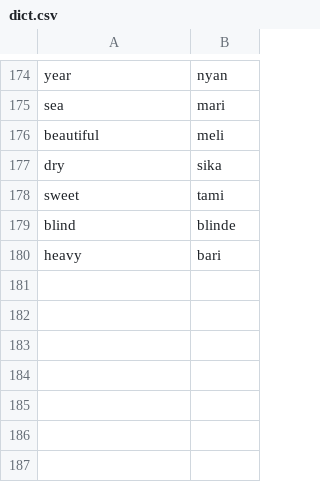
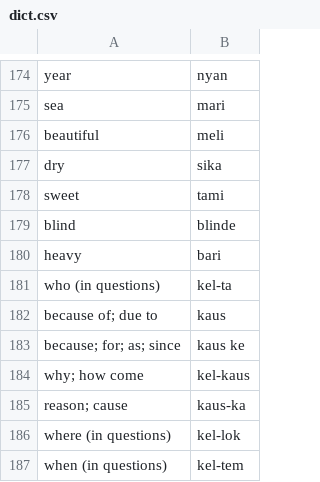
Before and after one commit to ChristianSi/komusan, a CSV file: data/dict.csv, drawn as a sheet; only a part is shown, gaps mark what is left out.

```diff
--- a/data/dict.csv
+++ b/data/dict.csv
@@ -180 +180,8 @@ blind,blinde
 heavy,bari
+who (in questions),kel-ta
+because of; due to,kaus
+because; for; as; since,kaus ke
+why; how come,kel-kaus
+reason; cause,kaus-ka
+where (in questions),kel-lok
+when (in questions),kel-tem
```
Also changed, not shown: 4 other files.
